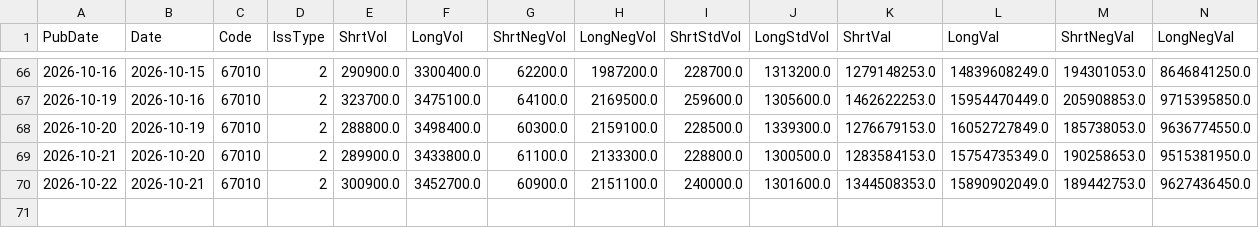
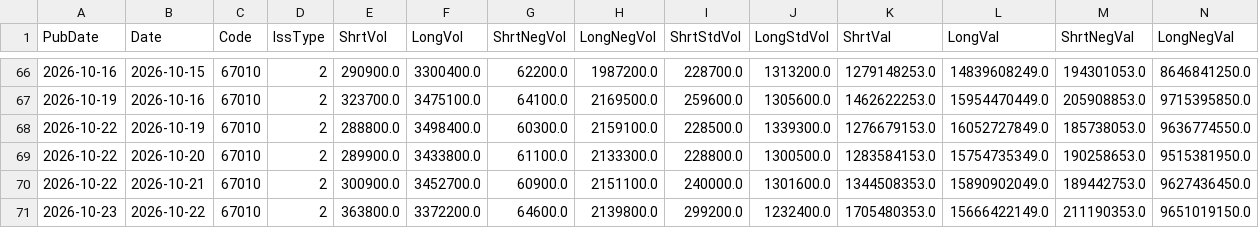
Before and after one commit to katumimae/stock-charts, a CSV file: data/margin/6701.csv, drawn as a sheet; only a part is shown, gaps mark what is left out; rows hold the shown columns only; the diff names each change by its address in the sheet, - before the commit and + after, or states it on an @@ line.

```diff
--- a/data/margin/6701.csv
+++ b/data/margin/6701.csv
-A68 (PubDate): 2026-10-20
+A68 (PubDate): 2026-10-22
-A69 (PubDate): 2026-10-21
+A69 (PubDate): 2026-10-22
+row 71: 2026-10-23 | 2026-10-22 | 67010 | 2 | 363800.0 | 3372200.0 | 64600.0 | 2139800.0 | 299200.0 | 1232400.0 | 1705480353.0 | 15666422149.0 | 211190353.0 | 9651019150.0
```
Also changed, not shown: data/earnings.csv, data/margin/6501.csv, 33 other files.
